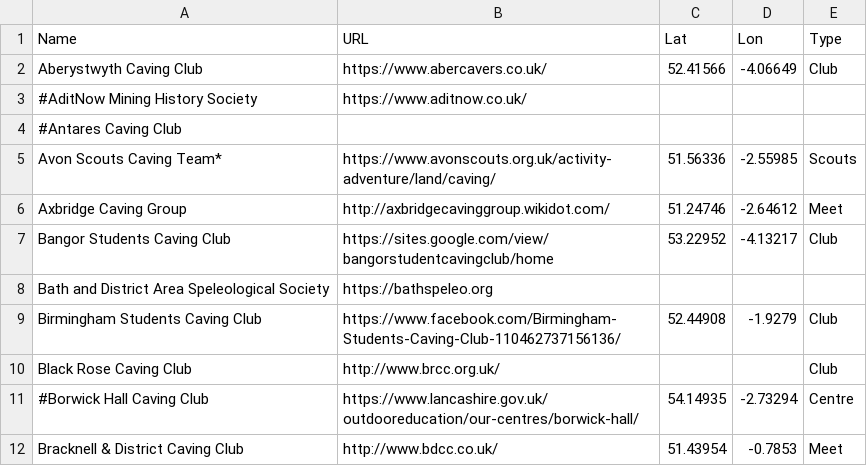
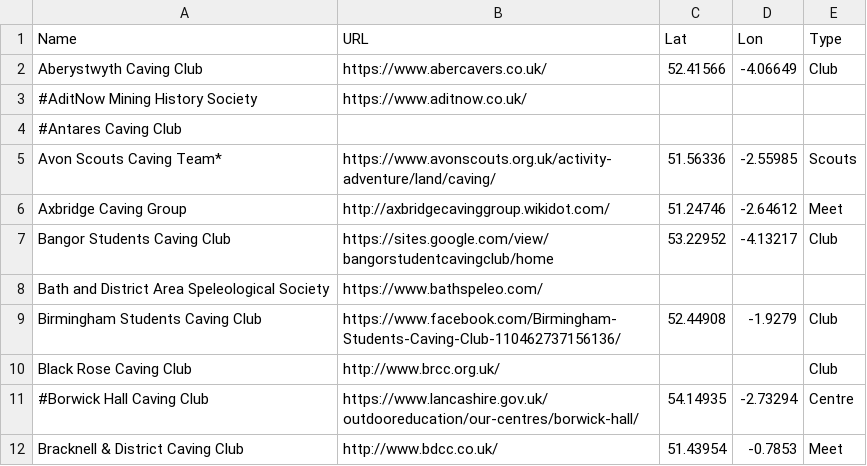
Before and after one commit to BritishCavingAssociation/bca-clubs-map, a CSV file: caving_clubs.csv, drawn as a sheet; only a part is shown.

Commit message:
Update BADASS web address

```diff
--- a/caving_clubs.csv
+++ b/caving_clubs.csv
@@ -7,3 +7,3 @@ Axbridge Caving Group,http://axbridgecavinggroup.wikidot.com/,51.24746,-2.64612,
 Bangor Students Caving Club,https://sites.google.com/view/bangorstudentcavingclub/home,53.22952,-4.13217,Club
-Bath and District Area Speleological Society,https://bathspeleo.org,,,
+Bath and District Area Speleological Society,https://www.bathspeleo.com/,,,
 Birmingham Students Caving Club,https://www.facebook.com/Birmingham-Students-Caving-Club-110462737156136/,52.44908,-1.9279,Club
```
